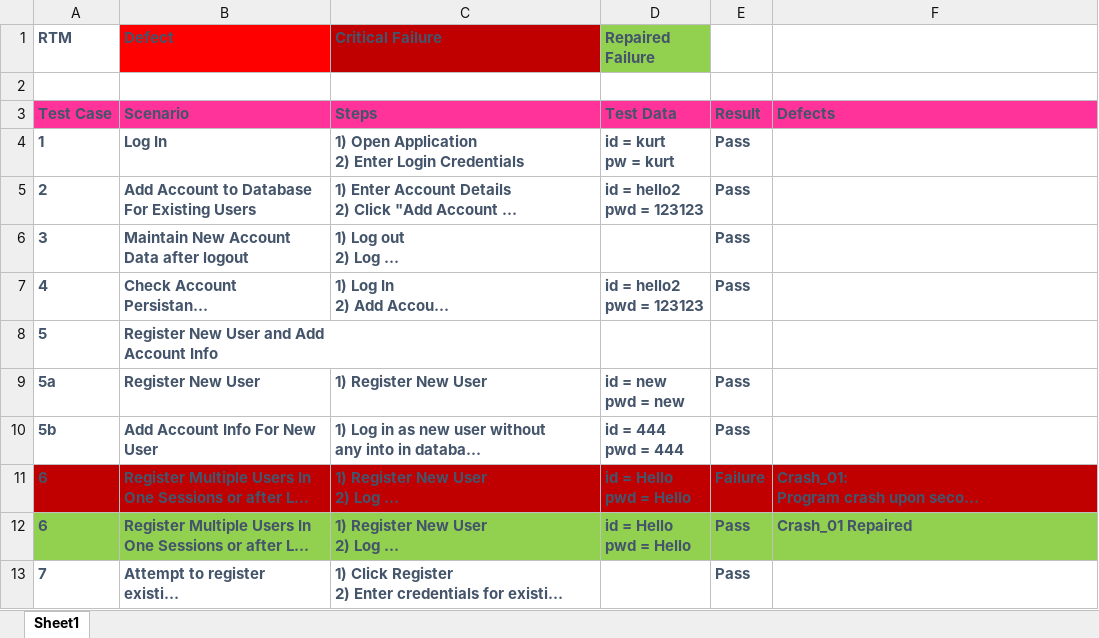
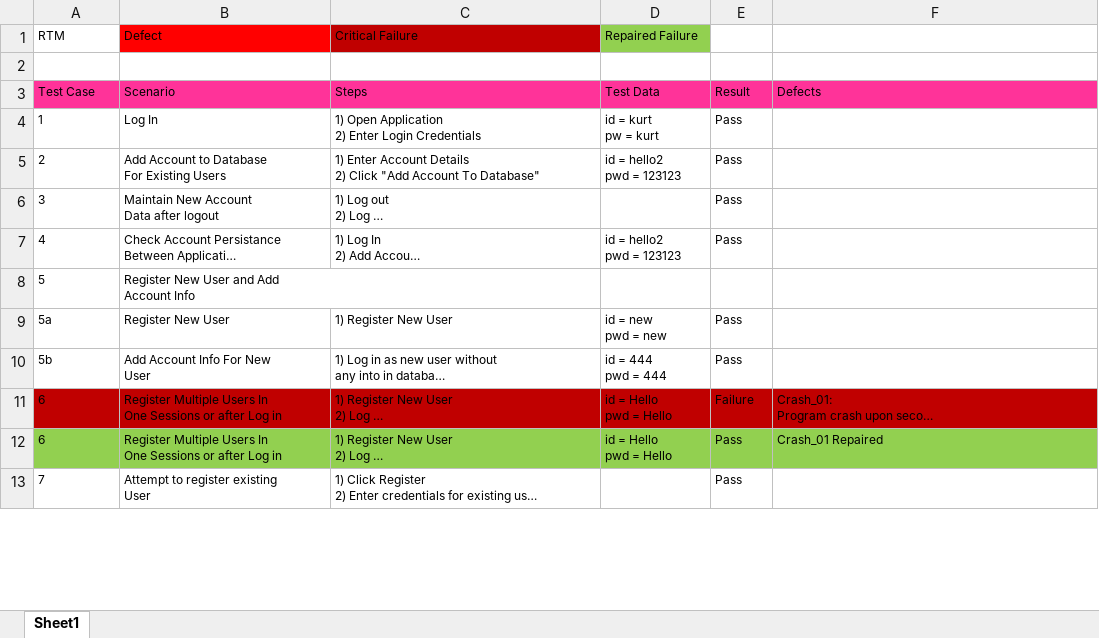
Before and after one commit to JayhawkZombie/EECS-448-Final-Project, an Excel workbook: RTM.xlsx, sheet Sheet1, drawn as a sheet; only a part is shown; long unchanged cells end in …; values as stored, in another font and other column widths than the file's, no borders; the diff covers the shown part only; the diff names each change by its address in the sheet, - before the commit and + after, or states it on an @@ line.

```diff
--- a/RTM.xlsx (sheet Sheet1)
+++ b/RTM.xlsx (sheet Sheet1)
@@ A1:D1 bold: on → off, text colour: #44546A → black, text size: smaller @@
@@ A3:F3 bold: on → off, text colour: #44546A → black, text size: smaller @@
@@ A4:E5 bold: on → off, text colour: #44546A → black, text size: smaller @@
@@ A6:C6 bold: on → off, text colour: #44546A → black, text size: smaller @@
@@ E6 bold: on → off, text colour: #44546A → black, text size: smaller @@
@@ A7:E7 bold: on → off, text colour: #44546A → black, text size: smaller @@
@@ A8:B8 bold: on → off, text colour: #44546A → black, text size: smaller @@
@@ A9:E10 bold: on → off, text colour: #44546A → black, text size: smaller @@
@@ A11:F12 bold: on → off, text colour: #44546A → black, text size: smaller @@
@@ A13:C13 bold: on → off, text colour: #44546A → black, text size: smaller @@
@@ E13 bold: on → off, text colour: #44546A → black, text size: smaller @@
```
Also changed, not shown: cell formats elsewhere in this sheet, 1 other file.
